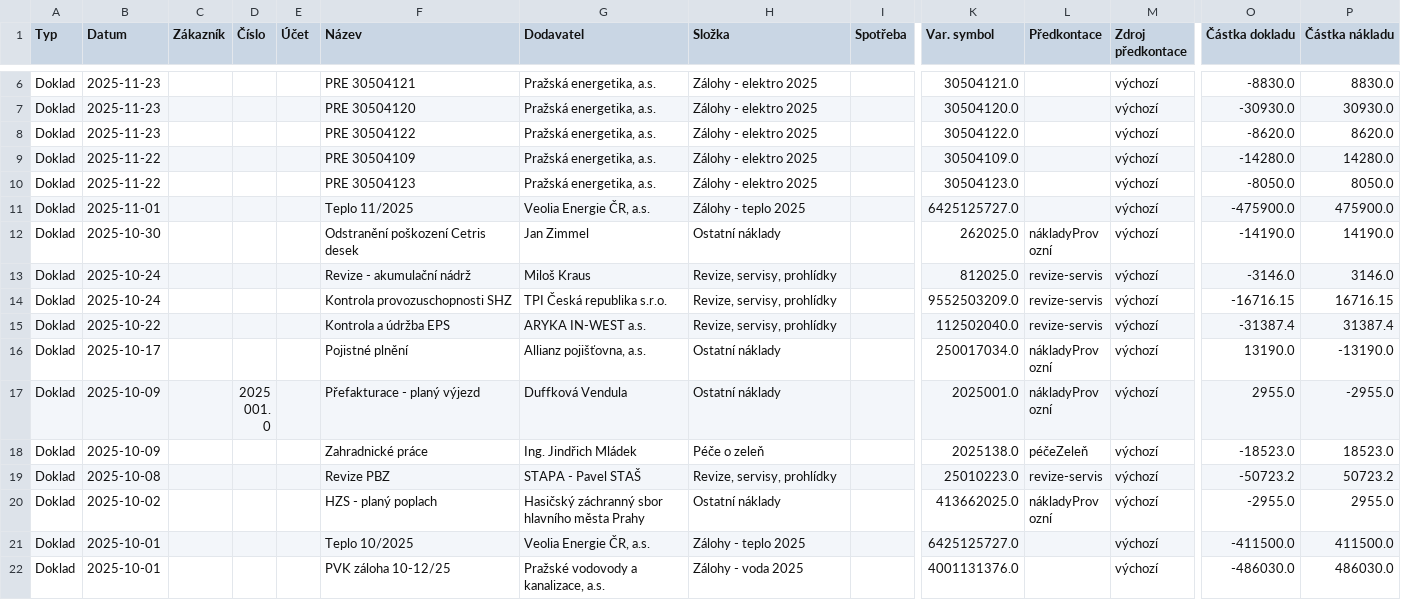
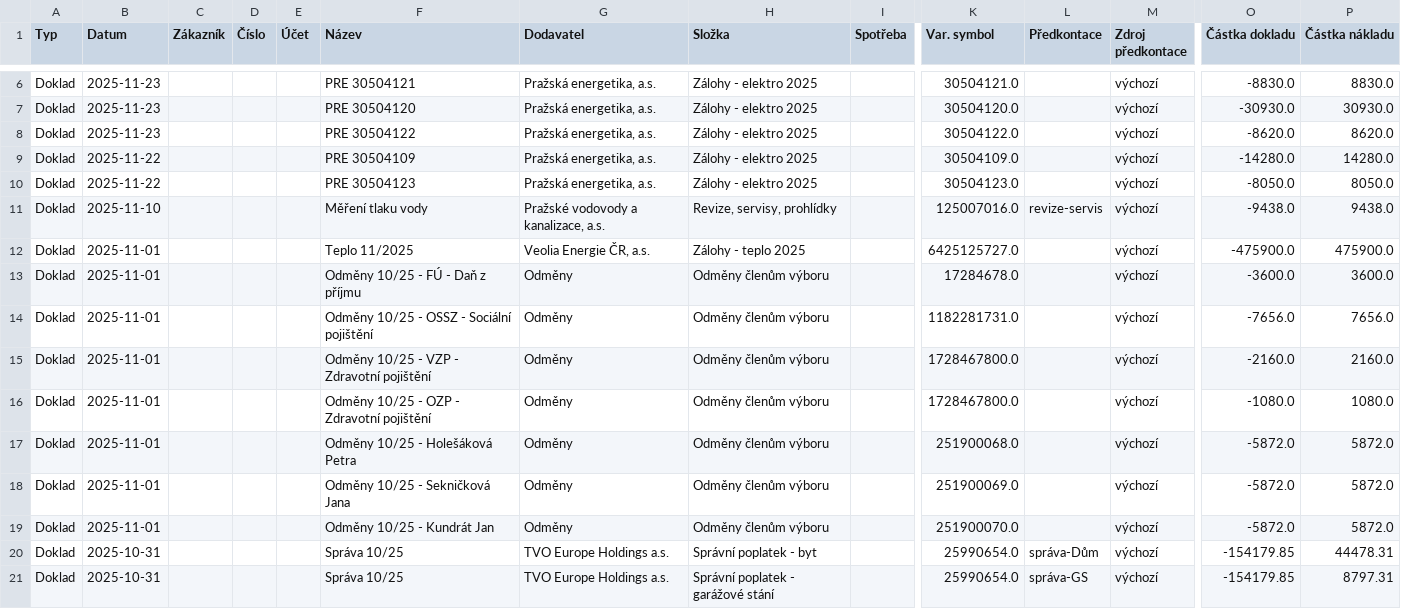
Before and after one commit to hraseho/www.hraseho.cz, a CSV file: naklady-slozek-2025.csv, drawn as a sheet; only a part is shown, gaps mark what is left out; the shorter side is filled out with more unchanged rows; rows hold the shown columns only; the diff covers the shown part only; the diff names each change by its address in the sheet, - before the commit and + after, or states it on an @@ line.

```diff
--- a/naklady-slozek-2025.csv
+++ b/naklady-slozek-2025.csv
+row 11: Doklad | 2025-11-10 |  |  |  | Měření tlaku vody | Pražské vodovody a kanalizace, a.s. | Revize, servisy, prohlídky |  | 125007016.0 | revize-servis | výchozí | -9438.0 | 9438.0
+row 13: Doklad | 2025-11-01 |  |  |  | Odměny 10/25 - FÚ - Daň z příjmu | Odměny | Odměny členům výboru |  | 17284678.0 |  | výchozí | -3600.0 | 3600.0
+row 14: Doklad | 2025-11-01 |  |  |  | Odměny 10/25 - OSSZ - Sociální pojištění | Odměny | Odměny členům výboru |  | 1182281731.0 |  | výchozí | -7656.0 | 7656.0
+row 15: Doklad | 2025-11-01 |  |  |  | Odměny 10/25 - VZP - Zdravotní pojištění | Odměny | Odměny členům výboru |  | 1728467800.0 |  | výchozí | -2160.0 | 2160.0
+row 16: Doklad | 2025-11-01 |  |  |  | Odměny 10/25 - OZP - Zdravotní pojištění | Odměny | Odměny členům výboru |  | 1728467800.0 |  | výchozí | -1080.0 | 1080.0
+row 17: Doklad | 2025-11-01 |  |  |  | Odměny 10/25 - Holešáková Petra | Odměny | Odměny členům výboru |  | 251900068.0 |  | výchozí | -5872.0 | 5872.0
+row 18: Doklad | 2025-11-01 |  |  |  | Odměny 10/25 - Sekničková Jana | Odměny | Odměny členům výboru |  | 251900069.0 |  | výchozí | -5872.0 | 5872.0
+row 19: Doklad | 2025-11-01 |  |  |  | Odměny 10/25 - Kundrát Jan | Odměny | Odměny členům výboru |  | 251900070.0 |  | výchozí | -5872.0 | 5872.0
+row 20: Doklad | 2025-10-31 |  |  |  | Správa 10/25 | TVO Europe Holdings a.s. | Správní poplatek - byt |  | 25990654.0 | správa-Dům | výchozí | -154179.85 | 44478.31
+row 21: Doklad | 2025-10-31 |  |  |  | Správa 10/25 | TVO Europe Holdings a.s. | Správní poplatek - garážové stání |  | 25990654.0 | správa-GS | výchozí | -154179.85 | 8797.31
```
Also changed, not shown: 10 added rows and 1 removed row elsewhere in this file, 1 other file.
